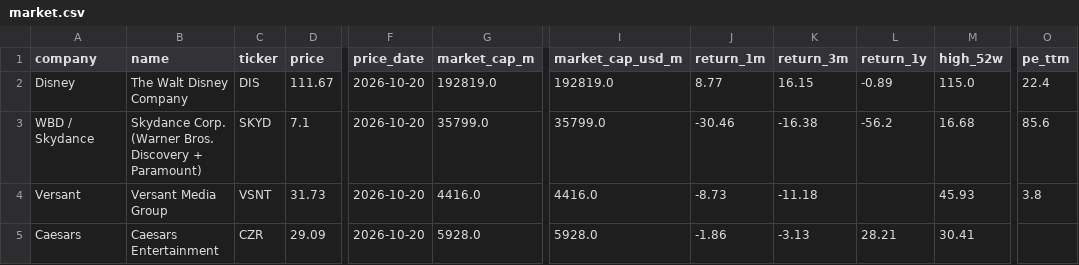
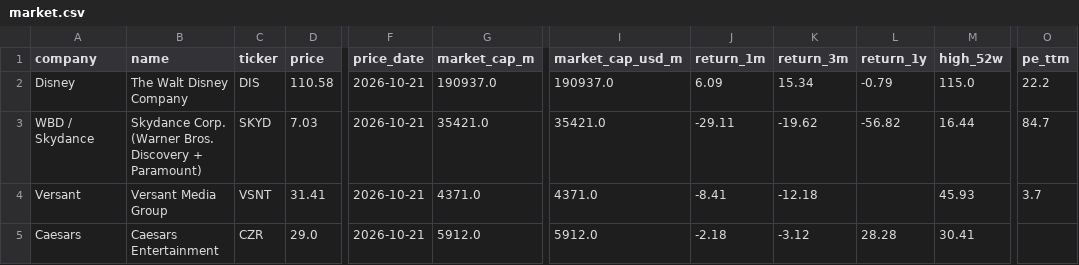
Before and after one commit to hrishi9635/client-intel, a CSV file: data/market.csv, drawn as a sheet; only a part is shown, gaps mark what is left out; the diff covers the shown part only; the diff names each change by its address in the sheet, - before the commit and + after, or states it on an @@ line.

```diff
--- a/data/market.csv
+++ b/data/market.csv
-D2 (price): 111.67
+D2 (price): 110.58
-F2:F5 (price_date): 2026-10-20
+F2:F5 (price_date): 2026-10-21
-G2 (market_cap_m): 192819.0
+G2 (market_cap_m): 190937.0
-I2 (market_cap_usd_m): 192819.0
+I2 (market_cap_usd_m): 190937.0
-J2 (return_1m): 8.77
+J2 (return_1m): 6.09
-K2 (return_3m): 16.15
+K2 (return_3m): 15.34
-L2 (return_1y): -0.89
+L2 (return_1y): -0.79
-O2 (pe_ttm): 22.4
+O2 (pe_ttm): 22.2
-D3 (price): 7.1
+D3 (price): 7.03
-G3 (market_cap_m): 35799.0
+G3 (market_cap_m): 35421.0
-I3 (market_cap_usd_m): 35799.0
+I3 (market_cap_usd_m): 35421.0
-J3 (return_1m): -30.46
+J3 (return_1m): -29.11
-K3 (return_3m): -16.38
+K3 (return_3m): -19.62
-L3 (return_1y): -56.2
+L3 (return_1y): -56.82
-M3 (high_52w): 16.68
+M3 (high_52w): 16.44
-O3 (pe_ttm): 85.6
+O3 (pe_ttm): 84.7
-D4 (price): 31.73
+D4 (price): 31.41
-G4 (market_cap_m): 4416.0
+G4 (market_cap_m): 4371.0
-I4 (market_cap_usd_m): 4416.0
+I4 (market_cap_usd_m): 4371.0
-J4 (return_1m): -8.73
+J4 (return_1m): -8.41
-K4 (return_3m): -11.18
+K4 (return_3m): -12.18
-O4 (pe_ttm): 3.8
+O4 (pe_ttm): 3.7
-D5 (price): 29.09
+D5 (price): 29.0
-G5 (market_cap_m): 5928.0
+G5 (market_cap_m): 5912.0
-I5 (market_cap_usd_m): 5928.0
+I5 (market_cap_usd_m): 5912.0
-J5 (return_1m): -1.86
+J5 (return_1m): -2.18
-K5 (return_3m): -3.13
+K5 (return_3m): -3.12
-L5 (return_1y): 28.21
+L5 (return_1y): 28.28
```
Also changed, not shown: 38 edited cells elsewhere in this file, data/fx.csv, data/prices.csv, 3 other files.
